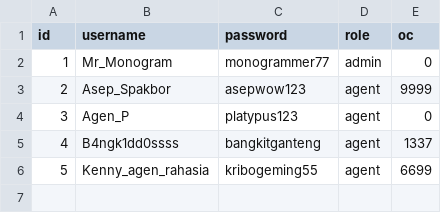
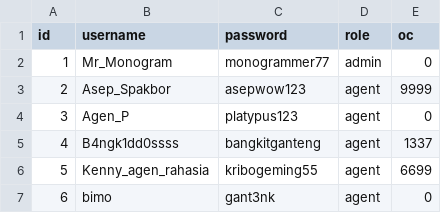
Before and after one commit to Labpro-21/if1210-2024-tubes-k02-i, a CSV file: data/user.csv, drawn as a sheet; the diff names each change by its address in the sheet, - before the commit and + after, or states it on an @@ line.

```diff
--- a/data/user.csv
+++ b/data/user.csv
+row 7: 6 | bimo | gant3nk | agent | 0
```
Also changed, not shown: 27 other files.
